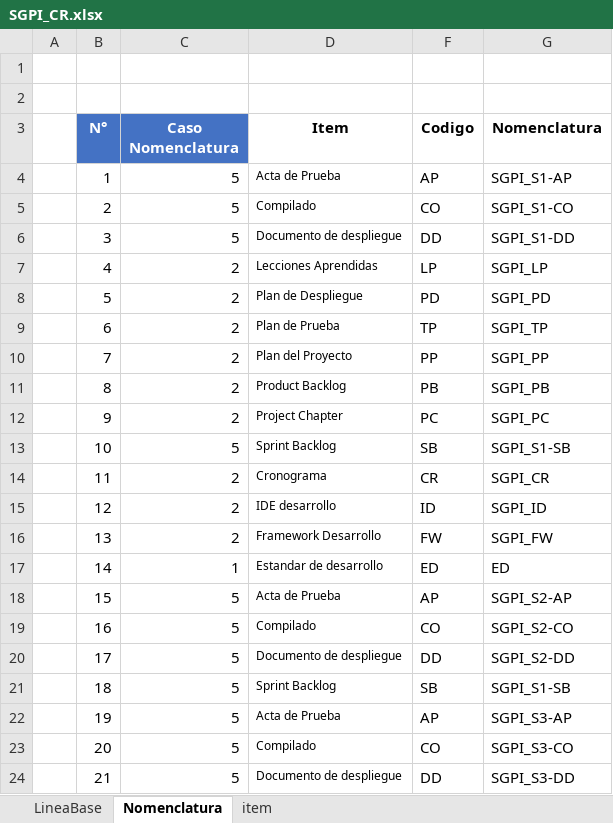
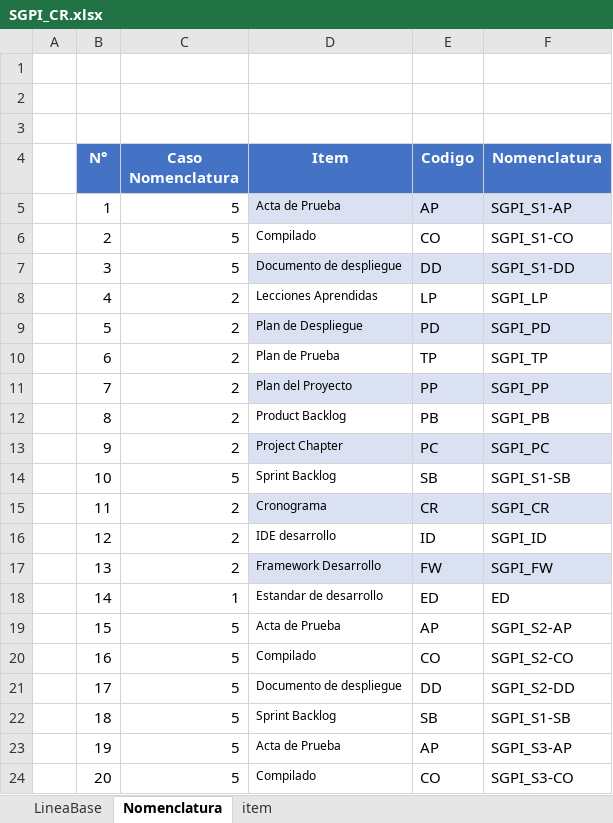
Before and after one commit to wlopezob/GCS-JWD, an Excel workbook: Desarrollo/SGPI/0 Gestion de proyectos/SGPI_CR.xlsx, sheet Nomenclatura, drawn as a sheet; only a part is shown; the shorter side is filled out with more unchanged rows; values as stored, in another font and other column widths than the file's, no borders; table styles not drawn; addresses are those after the commit; the diff names each change by its address in the sheet, - before the commit and + after, or states it on an @@ line.

```diff
--- a/Desarrollo/SGPI/0 Gestion de proyectos/SGPI_CR.xlsx (sheet Nomenclatura)
+++ b/Desarrollo/SGPI/0 Gestion de proyectos/SGPI_CR.xlsx (sheet Nomenclatura)
+row 3: (empty)
@@ D4:F4 fill: none → #4472C4, text colour: black → #FFFFFF @@
-D5:F5 fill: none
+D5:F5 fill: #D9E1F2
-D7:F7 fill: none
+D7:F7 fill: #D9E1F2
-D9:F9 fill: none
+D9:F9 fill: #D9E1F2
-D11:F11 fill: none
+D11:F11 fill: #D9E1F2
-D13:F13 fill: none
+D13:F13 fill: #D9E1F2
-D15:F15 fill: none
+D15:F15 fill: #D9E1F2
-D17:F17 fill: none
+D17:F17 fill: #D9E1F2
```
Also changed, not shown: sheet LineaBase, sheet item, formulas that keep their value, hidden cells, 12 other files.
